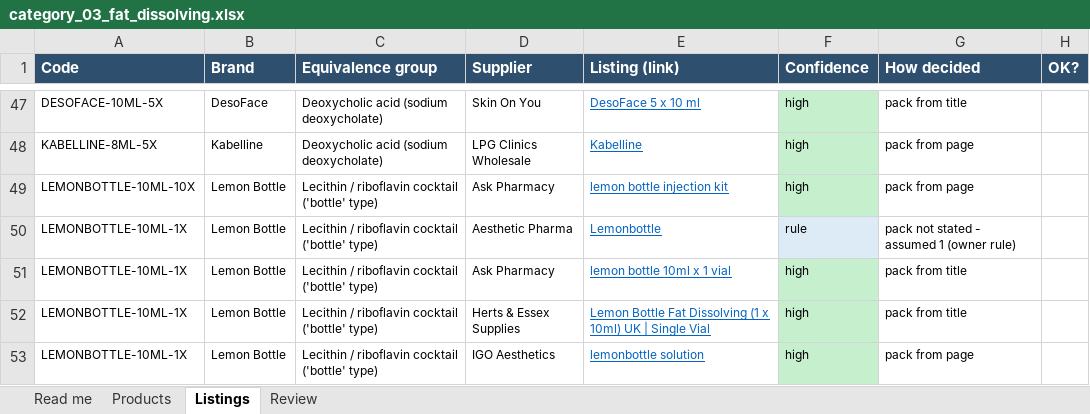
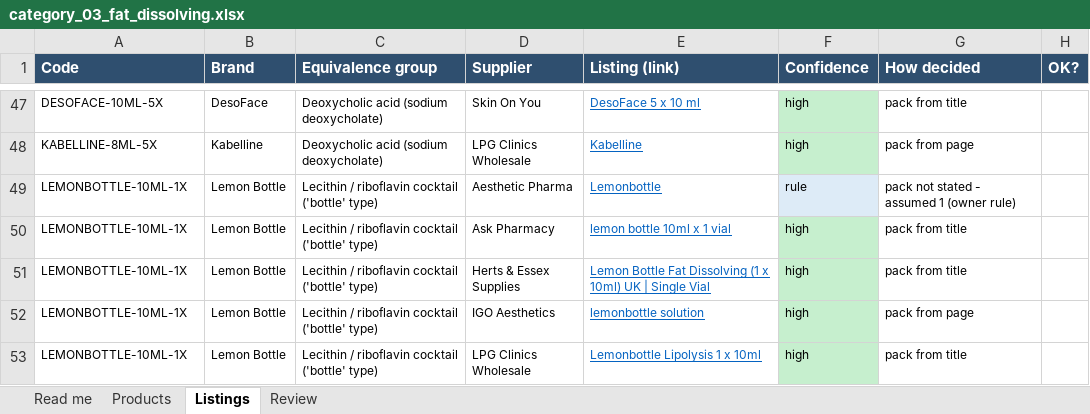
Before and after one commit to asghariresearcher1918-cyber/product-matching, an Excel workbook: output/category_03_fat_dissolving.xlsx, sheet Listings, drawn as a sheet; only a part is shown, gaps mark what is left out; the shorter side is filled out with more unchanged rows; values as stored, in another font and other column widths than the file's, no borders; the diff names each change by its address in the sheet, - before the commit and + after, or states it on an @@ line.

```diff
--- a/output/category_03_fat_dissolving.xlsx (sheet Listings)
+++ b/output/category_03_fat_dissolving.xlsx (sheet Listings)
-row 49: LEMONBOTTLE-10ML-10X | Lemon Bottle | Lecithin / riboflavin cocktail ('bottle' type) | Ask Pharmacy | lemon bottle injection kit | high | pack from page
```
Also changed, not shown: sheet Products, sheet Review, sheet Read me, output/category_10_needles.xlsx, output/master_catalogue.xlsx, 18 other files.
